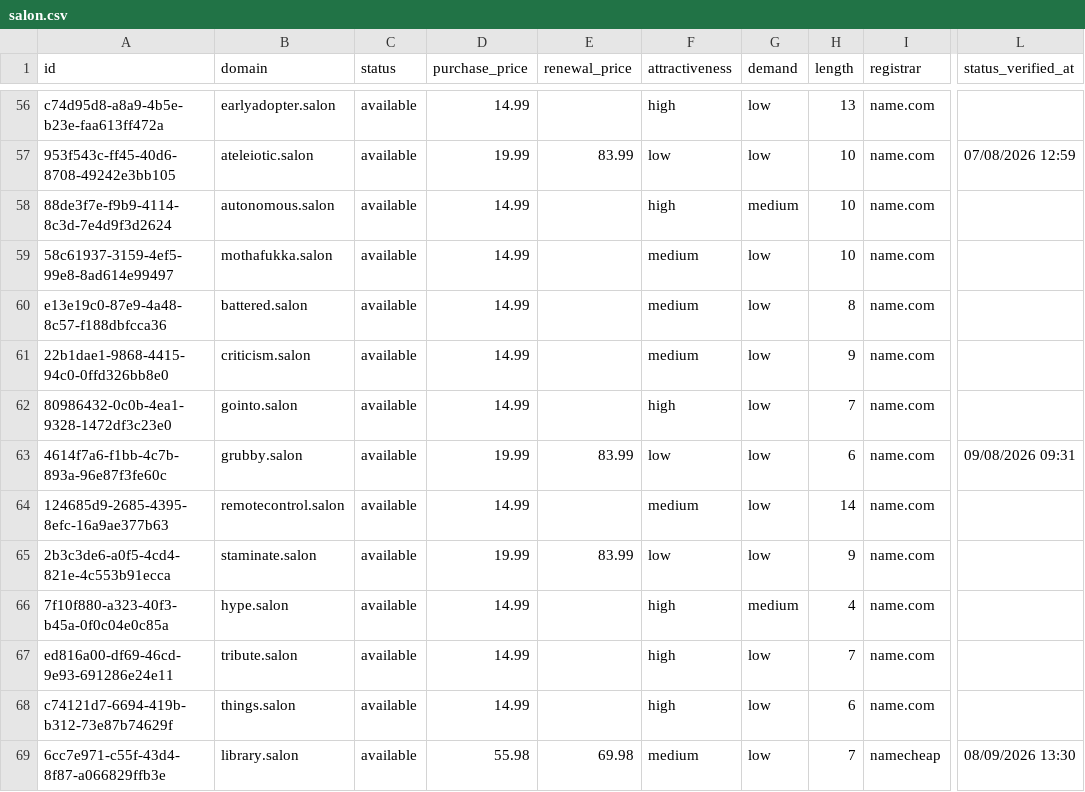
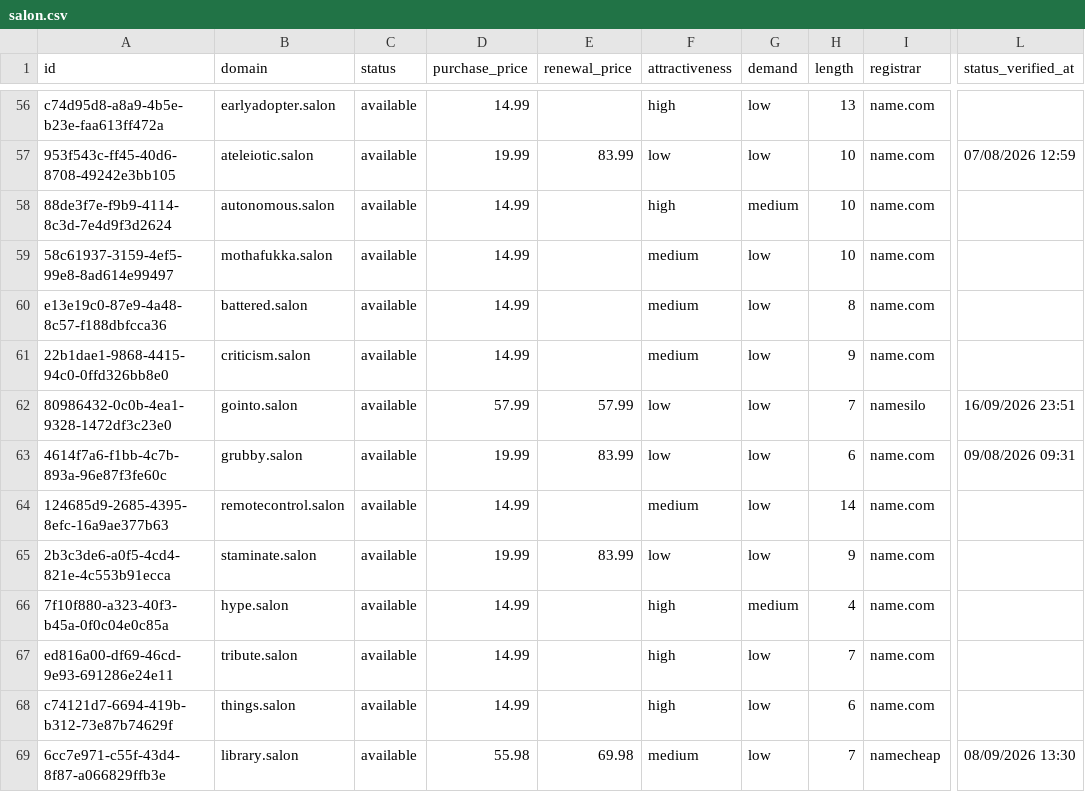
Before and after one commit to UniqueDomains/salon-oneword-domains, a CSV file: salon.csv, drawn as a sheet; only a part is shown, gaps mark what is left out; the diff names each change by its address in the sheet, - before the commit and + after, or states it on an @@ line.

Commit message:
Domains update

```diff
--- a/salon.csv
+++ b/salon.csv
-D62 (purchase_price): 14.99
+D62 (purchase_price): 57.99
-E62 (renewal_price): (empty)
+E62 (renewal_price): 57.99
-F62 (attractiveness): high
+F62 (attractiveness): low
-I62 (registrar): name.com
+I62 (registrar): namesilo
-L62 (status_verified_at): (empty)
+L62 (status_verified_at): 16/09/2026 23:51
```
Also changed, not shown: 4 other files.
